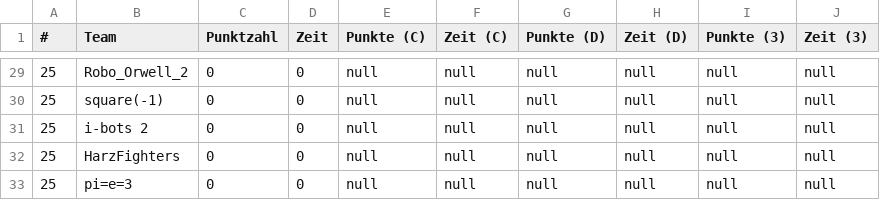
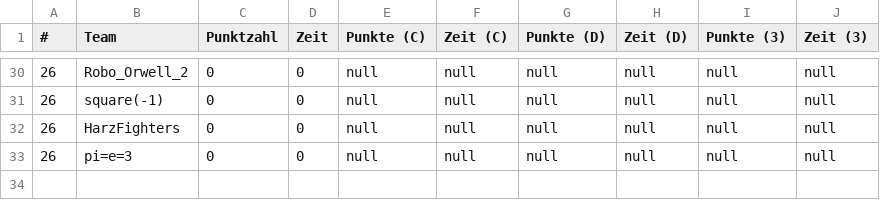
Before and after one commit to rcjberlin/evaluation, a CSV file: results/standingsLine.csv, drawn as a sheet; only a part is shown, gaps mark what is left out; the diff covers the shown part only.

```diff
--- a/results/standingsLine.csv
+++ b/results/standingsLine.csv
@@ -29,5 +30,4 @@
-"25";"Robo_Orwell_2";"0";"0";"null";"null";"null";"null";"null";"null"
-"25";"square(-1)";"0";"0";"null";"null";"null";"null";"null";"null"
-"25";"i-bots 2";"0";"0";"null";"null";"null";"null";"null";"null"
-"25";"HarzFighters";"0";"0";"null";"null";"null";"null";"null";"null"
-"25";"pi=e=3";"0";"0";"null";"null";"null";"null";"null";"null"
+"26";"Robo_Orwell_2";"0";"0";"null";"null";"null";"null";"null";"null"
+"26";"square(-1)";"0";"0";"null";"null";"null";"null";"null";"null"
+"26";"HarzFighters";"0";"0";"null";"null";"null";"null";"null";"null"
+"26";"pi=e=3";"0";"0";"null";"null";"null";"null";"null";"null"
```
Also changed, not shown: 1 added row and 26 edited cells elsewhere in this file, results/standingsEntry.csv, 3 other files.
